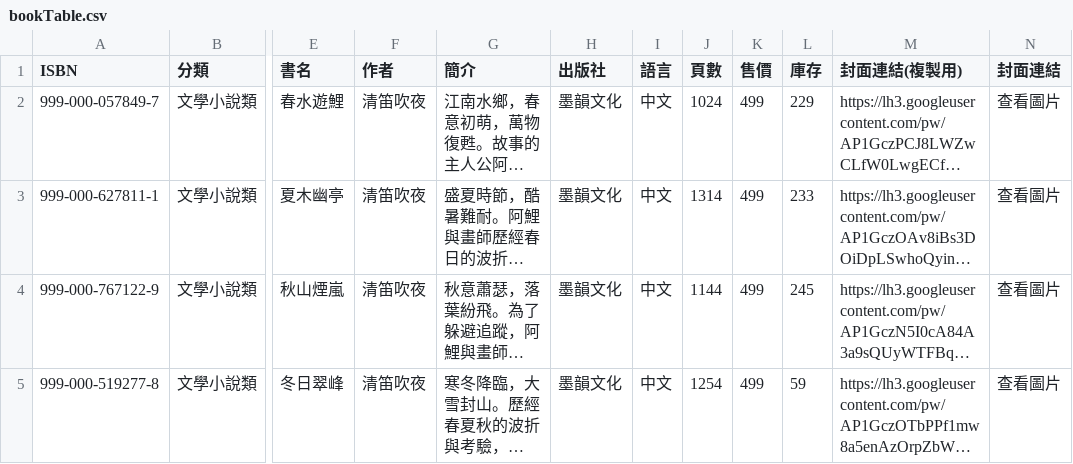
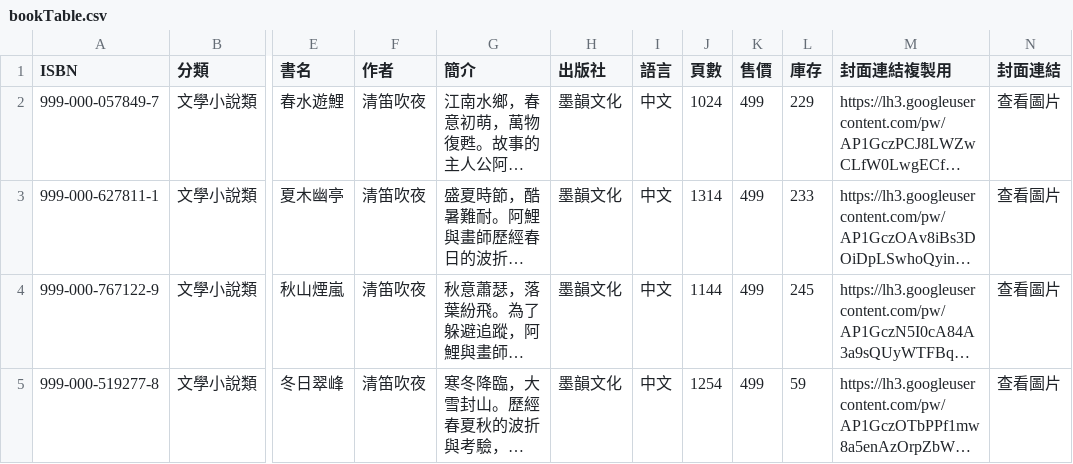
Before and after one commit to teddy135790196/CHU, a CSV file: 暫時資料存放區/bookTable.csv, drawn as a sheet; only a part is shown, gaps mark what is left out; long unchanged cells end in …; the diff names each change by its address in the sheet, - before the commit and + after, or states it on an @@ line.

```diff
--- a/暫時資料存放區/bookTable.csv
+++ b/暫時資料存放區/bookTable.csv
-M1: 封面連結(複製用)
+M1: 封面連結複製用
```
Also changed, not shown: 1 other file.
